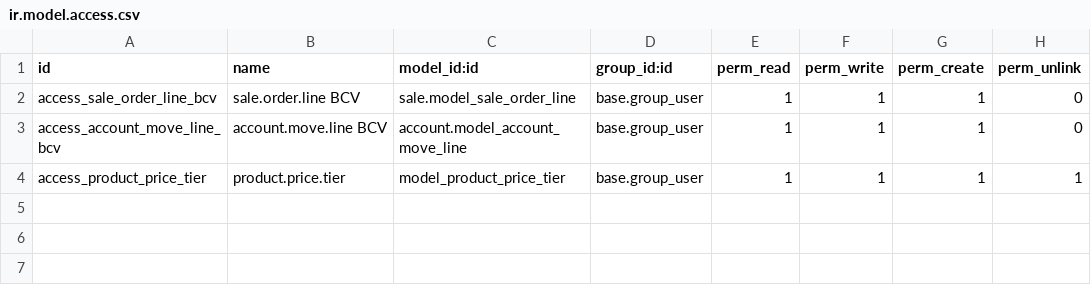
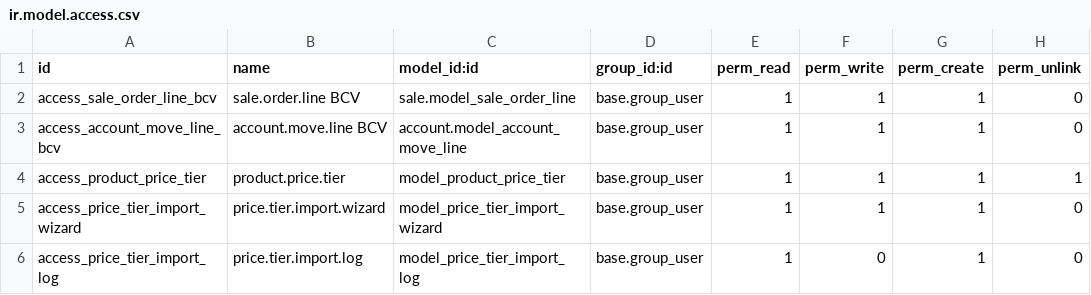
Before and after one commit to saymonset/modulos_odoo, a CSV file: shared/extra/19.0/bcv_rate_update_venezuela/security/ir.model.access.csv, drawn as a sheet.

Commit message:
Wissard para subir excel con lista de precios de menudeo , al mayor y mercado libre

```diff
--- a/shared/extra/19.0/bcv_rate_update_venezuela/security/ir.model.access.csv
+++ b/shared/extra/19.0/bcv_rate_update_venezuela/security/ir.model.access.csv
@@ -4 +4,3 @@ access_account_move_line_bcv,account.move.line BCV,account.model_account_move_li
 access_product_price_tier,product.price.tier,model_product_price_tier,base.group_user,1,1,1,1
+access_price_tier_import_wizard,price.tier.import.wizard,model_price_tier_import_wizard,base.group_user,1,1,1,0
+access_price_tier_import_log,price.tier.import.log,model_price_tier_import_log,base.group_user,1,0,1,0
```
Also changed, not shown: 6 other files.
